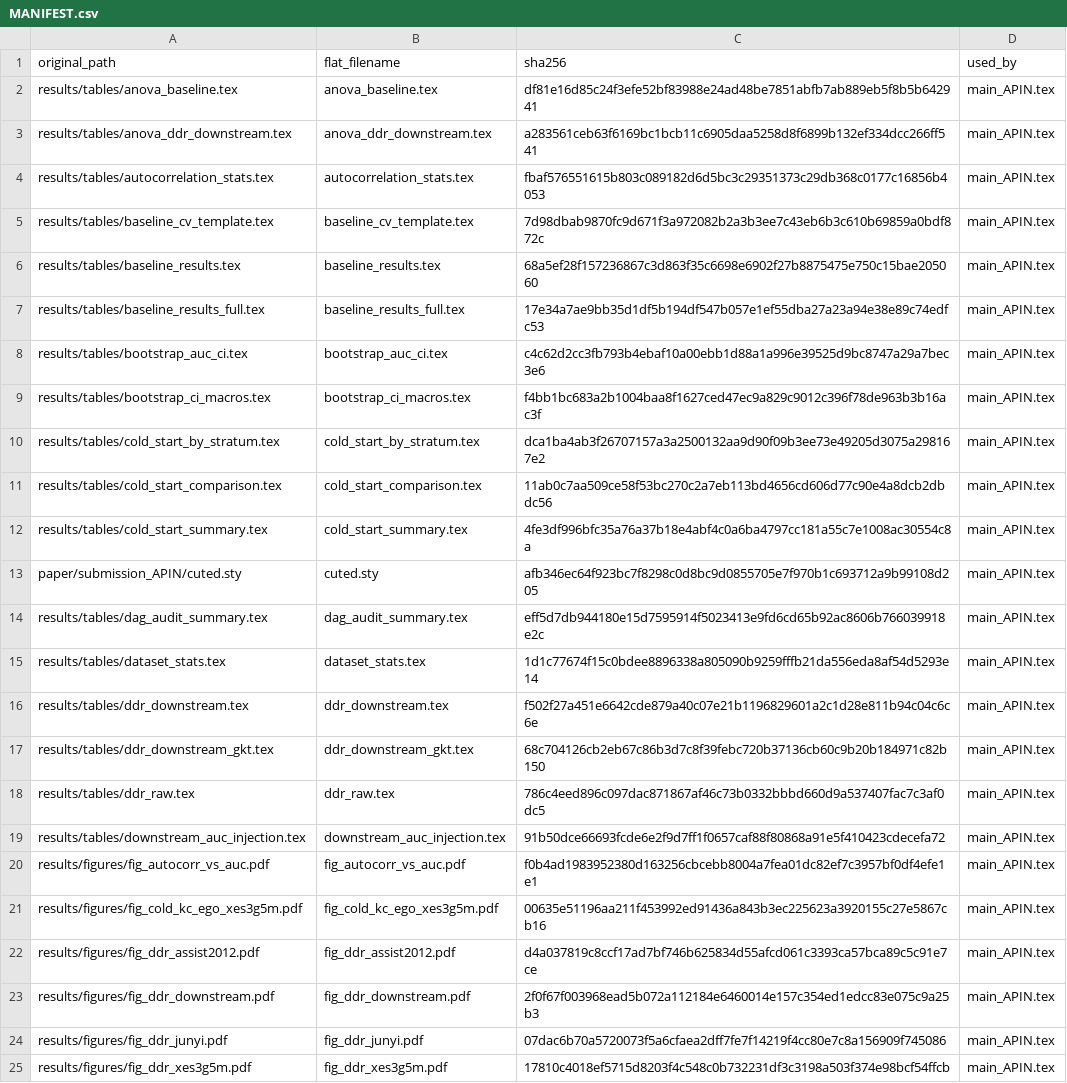
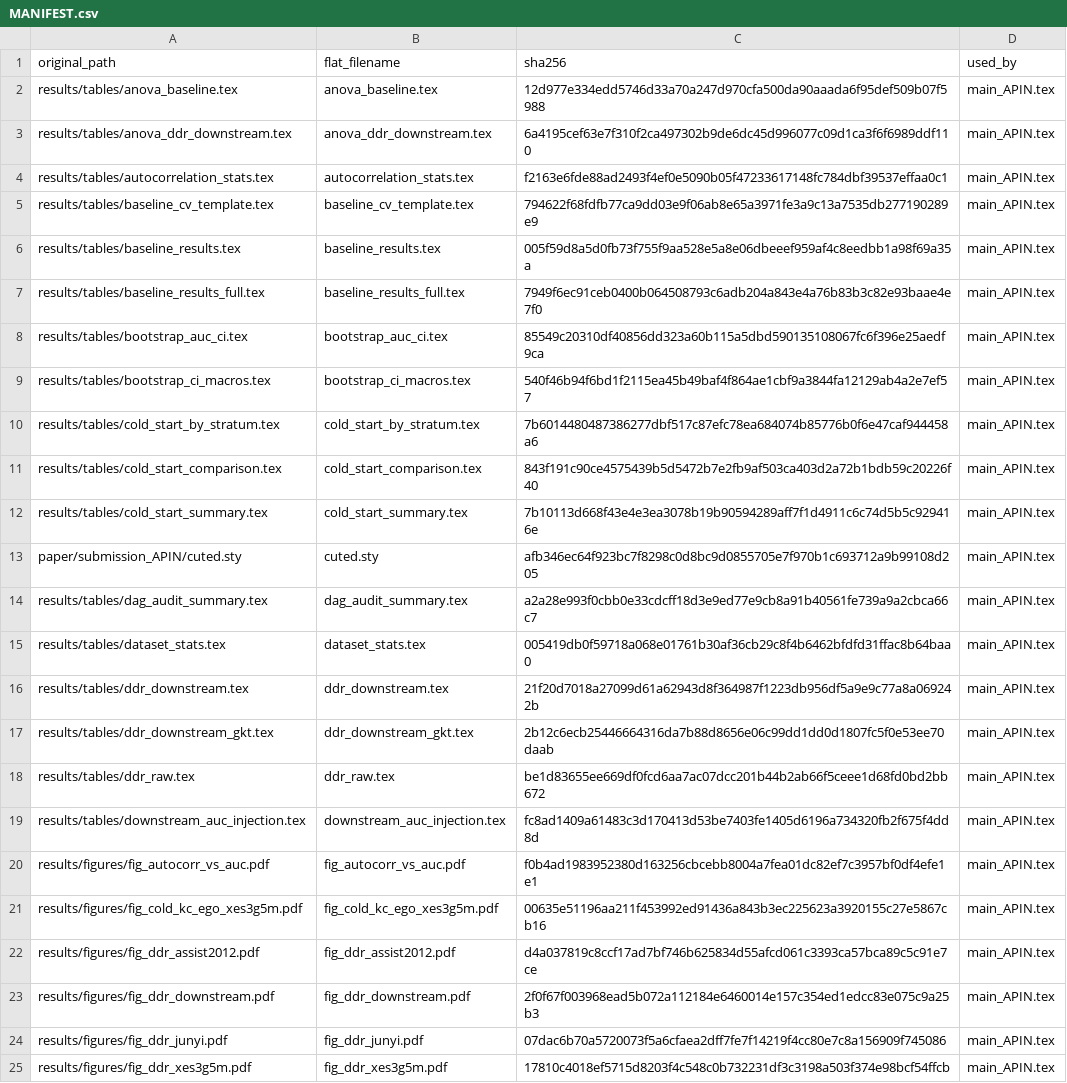
Before and after one commit to edu-risk-lab/leakage-controlled-kt-audit, a CSV file: paper/submission_APIN/MANIFEST.csv, drawn as a sheet; only a part is shown; the diff covers the shown part only.

```diff
--- a/paper/submission_APIN/MANIFEST.csv
+++ b/paper/submission_APIN/MANIFEST.csv
@@ -1,20 +1,20 @@
 original_path,flat_filename,sha256,used_by
-results/tables/anova_baseline.tex,anova_baseline.tex,df81e16d85c24f3efe52bf83988e24ad48be7851abfb7ab889eb5f8b5b642941,main_APIN.tex
-results/tables/anova_ddr_downstream.tex,anova_ddr_downstream.tex,a283561ceb63f6169bc1bcb11c6905daa5258d8f6899b132ef334dcc266ff541,main_APIN.tex
-results/tables/autocorrelation_stats.tex,autocorrelation_stats.tex,fbaf576551615b803c089182d6d5bc3c29351373c29db368c0177c16856b4053,main_APIN.tex
-results/tables/baseline_cv_template.tex,baseline_cv_template.tex,7d98dbab9870fc9d671f3a972082b2a3b3ee7c43eb6b3c610b69859a0bdf872c,main_APIN.tex
-results/tables/baseline_results.tex,baseline_results.tex,68a5ef28f157236867c3d863f35c6698e6902f27b8875475e750c15bae205060,main_APIN.tex
-results/tables/baseline_results_full.tex,baseline_results_full.tex,17e34a7ae9bb35d1df5b194df547b057e1ef55dba27a23a94e38e89c74edfc53,main_APIN.tex
-results/tables/bootstrap_auc_ci.tex,bootstrap_auc_ci.tex,c4c62d2cc3fb793b4ebaf10a00ebb1d88a1a996e39525d9bc8747a29a7bec3e6,main_APIN.tex
-results/tables/bootstrap_ci_macros.tex,bootstrap_ci_macros.tex,f4bb1bc683a2b1004baa8f1627ced47ec9a829c9012c396f78de963b3b16ac3f,main_APIN.tex
-results/tables/cold_start_by_stratum.tex,cold_start_by_stratum.tex,dca1ba4ab3f26707157a3a2500132aa9d90f09b3ee73e49205d3075a298167e2,main_APIN.tex
-results/tables/cold_start_comparison.tex,cold_start_comparison.tex,11ab0c7aa509ce58f53bc270c2a7eb113bd4656cd606d77c90e4a8dcb2dbdc56,main_APIN.tex
-results/tables/cold_start_summary.tex,cold_start_summary.tex,4fe3df996bfc35a76a37b18e4abf4c0a6ba4797cc181a55c7e1008ac30554c8a,main_APIN.tex
+results/tables/anova_baseline.tex,anova_baseline.tex,12d977e334edd5746d33a70a247d970cfa500da90aaada6f95def509b07f5988,main_APIN.tex
+results/tables/anova_ddr_downstream.tex,anova_ddr_downstream.tex,6a4195cef63e7f310f2ca497302b9de6dc45d996077c09d1ca3f6f6989ddf110,main_APIN.tex
+results/tables/autocorrelation_stats.tex,autocorrelation_stats.tex,f2163e6fde88ad2493f4ef0e5090b05f47233617148fc784dbf39537effaa0c1,main_APIN.tex
+results/tables/baseline_cv_template.tex,baseline_cv_template.tex,794622f68fdfb77ca9dd03e9f06ab8e65a3971fe3a9c13a7535db277190289e9,main_APIN.tex
+results/tables/baseline_results.tex,baseline_results.tex,005f59d8a5d0fb73f755f9aa528e5a8e06dbeeef959af4c8eedbb1a98f69a35a,main_APIN.tex
+results/tables/baseline_results_full.tex,baseline_results_full.tex,7949f6ec91ceb0400b064508793c6adb204a843e4a76b83b3c82e93baae4e7f0,main_APIN.tex
+results/tables/bootstrap_auc_ci.tex,bootstrap_auc_ci.tex,85549c20310df40856dd323a60b115a5dbd590135108067fc6f396e25aedf9ca,main_APIN.tex
+results/tables/bootstrap_ci_macros.tex,bootstrap_ci_macros.tex,540f46b94f6bd1f2115ea45b49baf4f864ae1cbf9a3844fa12129ab4a2e7ef57,main_APIN.tex
+results/tables/cold_start_by_stratum.tex,cold_start_by_stratum.tex,7b6014480487386277dbf517c87efc78ea684074b85776b0f6e47caf944458a6,main_APIN.tex
+results/tables/cold_start_comparison.tex,cold_start_comparison.tex,843f191c90ce4575439b5d5472b7e2fb9af503ca403d2a72b1bdb59c20226f40,main_APIN.tex
+results/tables/cold_start_summary.tex,cold_start_summary.tex,7b10113d668f43e4e3ea3078b19b90594289aff7f1d4911c6c74d5b5c929416e,main_APIN.tex
 paper/submission_APIN/cuted.sty,cuted.sty,afb346ec64f923bc7f8298c0d8bc9d0855705e7f970b1c693712a9b99108d205,main_APIN.tex
-results/tables/dag_audit_summary.tex,dag_audit_summary.tex,eff5d7db944180e15d7595914f5023413e9fd6cd65b92ac8606b766039918e2c,main_APIN.tex
-results/tables/dataset_stats.tex,dataset_stats.tex,1d1c77674f15c0bdee8896338a805090b9259fffb21da556eda8af54d5293e14,main_APIN.tex
-results/tables/ddr_downstream.tex,ddr_downstream.tex,f502f27a451e6642cde879a40c07e21b1196829601a2c1d28e811b94c04c6c6e,main_APIN.tex
-results/tables/ddr_downstream_gkt.tex,ddr_downstream_gkt.tex,68c704126cb2eb67c86b3d7c8f39febc720b37136cb60c9b20b184971c82b150,main_APIN.tex
-results/tables/ddr_raw.tex,ddr_raw.tex,786c4eed896c097dac871867af46c73b0332bbbd660d9a537407fac7c3af0dc5,main_APIN.tex
-results/tables/downstream_auc_injection.tex,downstream_auc_injection.tex,91b50dce66693fcde6e2f9d7ff1f0657caf88f80868a91e5f410423cdecefa72,main_APIN.tex
+results/tables/dag_audit_summary.tex,dag_audit_summary.tex,a2a28e993f0cbb0e33cdcff18d3e9ed77e9cb8a91b40561fe739a9a2cbca66c7,main_APIN.tex
+results/tables/dataset_stats.tex,dataset_stats.tex,005419db0f59718a068e01761b30af36cb29c8f4b6462bfdfd31ffac8b64baa0,main_APIN.tex
+results/tables/ddr_downstream.tex,ddr_downstream.tex,21f20d7018a27099d61a62943d8f364987f1223db956df5a9e9c77a8a069242b,main_APIN.tex
+results/tables/ddr_downstream_gkt.tex,ddr_downstream_gkt.tex,2b12c6ecb25446664316da7b88d8656e06c99dd1dd0d1807fc5f0e53ee70daab,main_APIN.tex
+results/tables/ddr_raw.tex,ddr_raw.tex,be1d83655ee669df0fcd6aa7ac07dcc201b44b2ab66f5ceee1d68fd0bd2bb672,main_APIN.tex
+results/tables/downstream_auc_injection.tex,downstream_auc_injection.tex,fc8ad1409a61483c3d170413d53be7403fe1405d6196a734320fb2f675f4dd8d,main_APIN.tex
 results/figures/fig_autocorr_vs_auc.pdf,fig_autocorr_vs_auc.pdf,f0b4ad1983952380d163256cbcebb8004a7fea01dc82ef7c3957bf0df4efe1e1,main_APIN.tex
```
Also changed, not shown: 10 edited cells elsewhere in this file, 1 other file.
